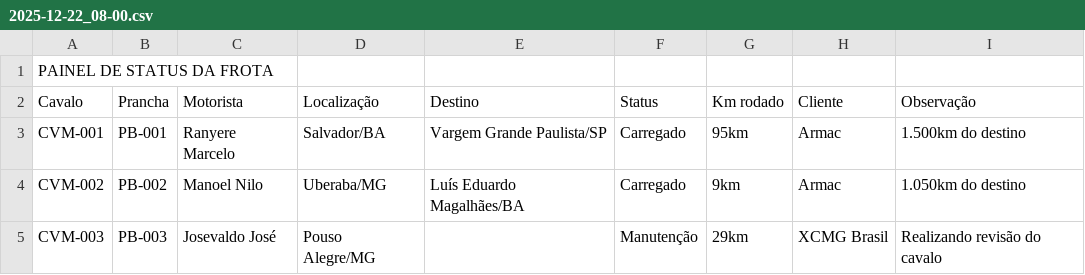
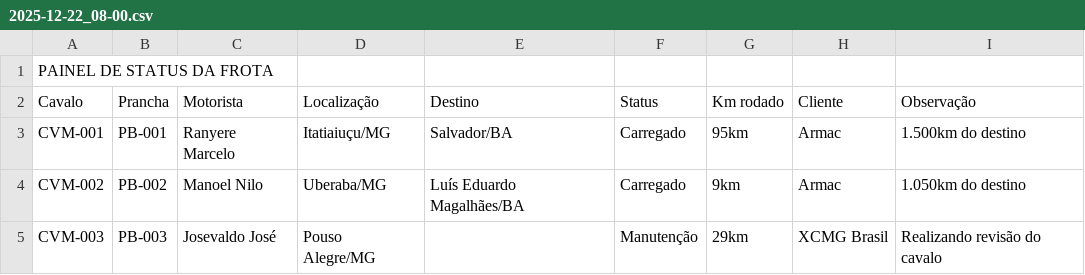
Before and after one commit to Machinelog/painel-frota, a CSV file: dados_para_painel/2025-12-22_08-00.csv, drawn as a sheet.

Commit message:
Update 2025-12-22_08-00.csv

```diff
--- a/dados_para_painel/2025-12-22_08-00.csv
+++ b/dados_para_painel/2025-12-22_08-00.csv
@@ -2,3 +2,3 @@
 Cavalo;Prancha;Motorista;Localização;Destino;Status;Km rodado;Cliente;Observação
-CVM-001;PB-001;Ranyere Marcelo;Salvador/BA;Vargem Grande Paulista/SP;Carregado;95km;Armac;1.500km do destino
+CVM-001;PB-001;Ranyere Marcelo;Itatiaiuçu/MG;Salvador/BA;Carregado;95km;Armac;1.500km do destino
 CVM-002;PB-002;Manoel Nilo;Uberaba/MG;Luís Eduardo Magalhães/BA;Carregado;9km;Armac;1.050km do destino
```
